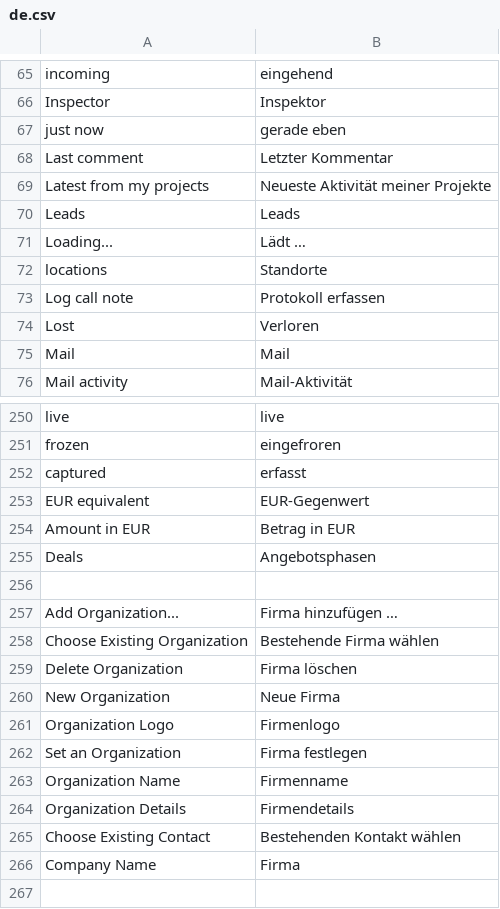
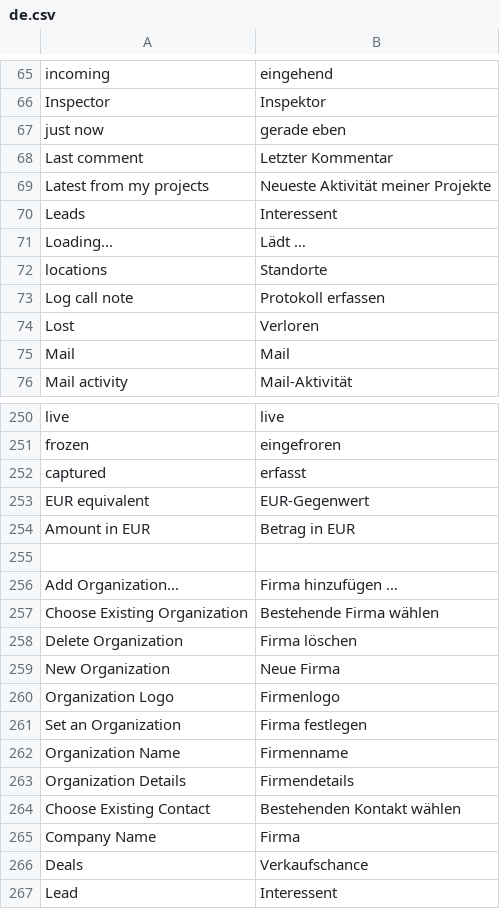
Before and after one commit to dpb97/crm, a CSV file: lcs_integrations/lcs_integrations/translations/de.csv, drawn as a sheet; only a part is shown, gaps mark what is left out.

```diff
--- a/lcs_integrations/lcs_integrations/translations/de.csv
+++ b/lcs_integrations/lcs_integrations/translations/de.csv
@@ -69,3 +69,3 @@ Last comment,Letzter Kommentar
 Latest from my projects,Neueste Aktivität meiner Projekte
-Leads,Leads
+Leads,Interessent
 Loading...,Lädt …
@@ -254,3 +254,2 @@ EUR equivalent,EUR-Gegenwert
 Amount in EUR,Betrag in EUR
-Deals,Angebotsphasen
 
@@ -266 +265,3 @@ Choose Existing Contact,Bestehenden Kontakt wählen
 Company Name,Firma
+Deals,Verkaufschance
+Lead,Interessent
```
Also changed, not shown: 2 other files.
